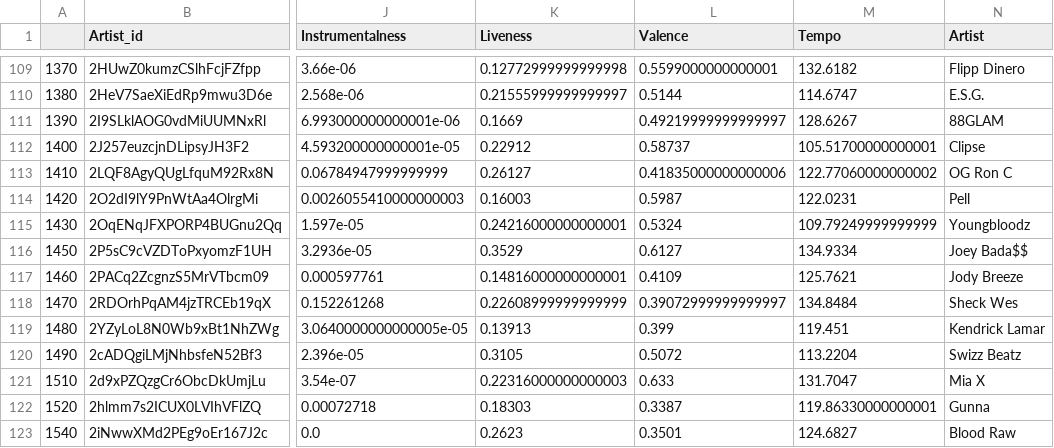
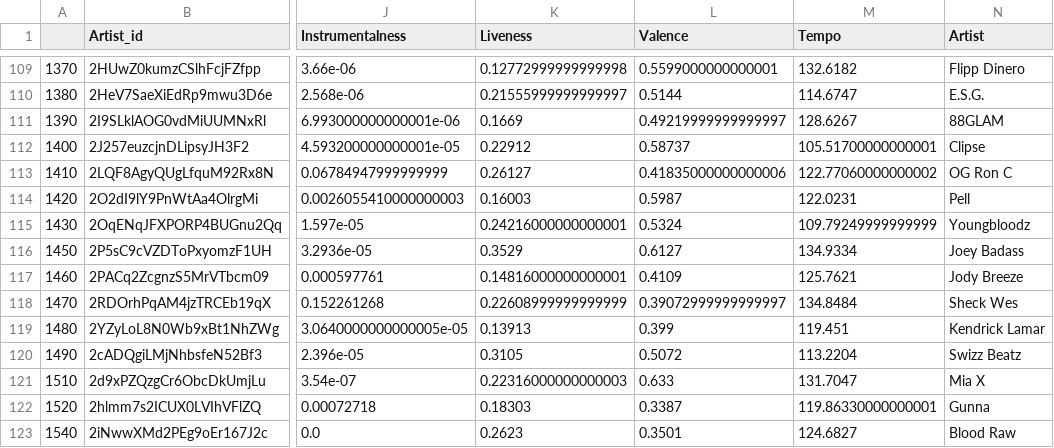
Before and after one commit to Haradai/Graphs-and-Network-Analysis, a CSV file: Lab 2/mean_audio_features.csv, drawn as a sheet; only a part is shown, gaps mark what is left out; the diff names each change by its address in the sheet, - before the commit and + after, or states it on an @@ line.

```diff
--- a/Lab 2/mean_audio_features.csv
+++ b/Lab 2/mean_audio_features.csv
-N116 (Artist): Joey Bada$$
+N116 (Artist): Joey Badass
```
Also changed, not shown: 5 other files.
